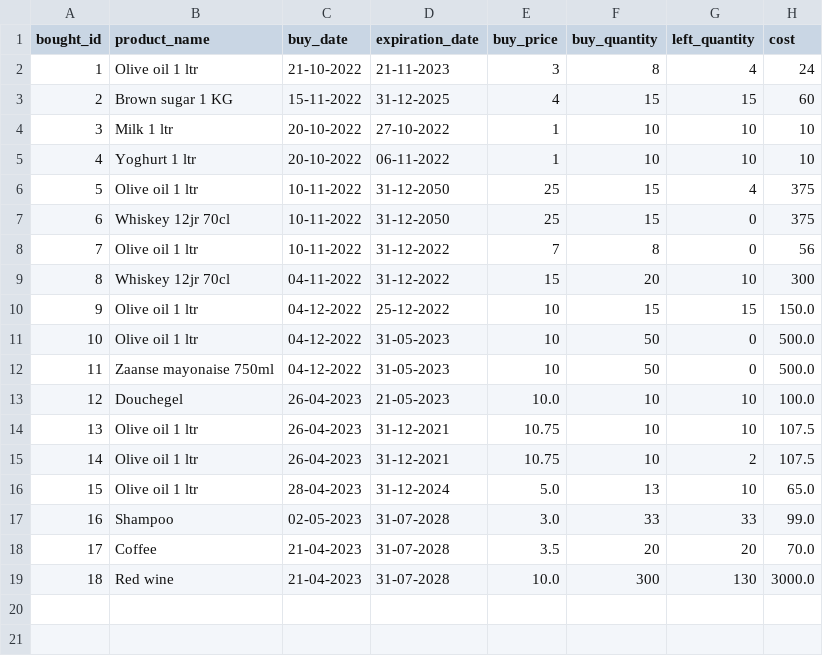
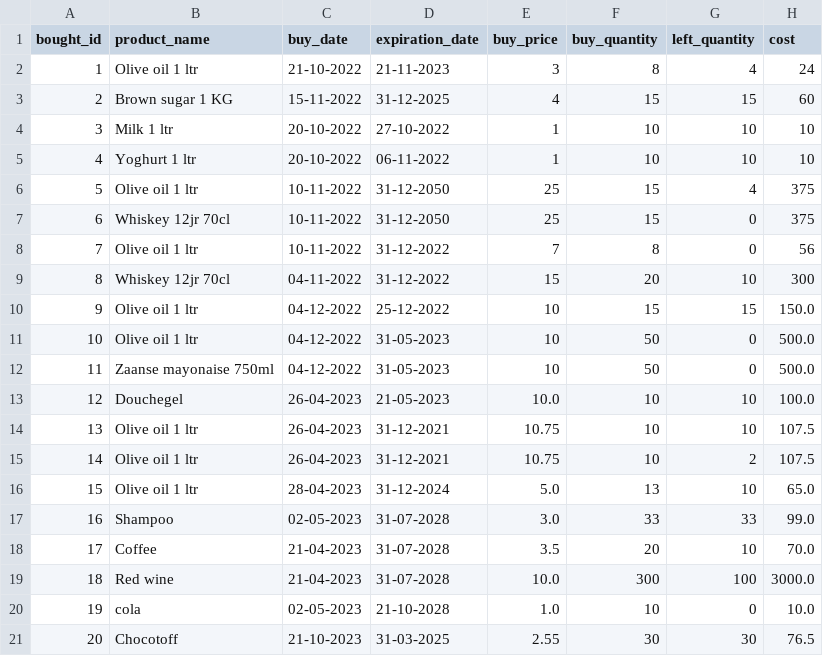
Before and after one commit to AEAnninga/SuperPy, a CSV file: backup_bought.csv, drawn as a sheet.

```diff
--- a/backup_bought.csv
+++ b/backup_bought.csv
@@ -17,3 +17,5 @@ bought_id,product_name,buy_date,expiration_date,buy_price,buy_quantity,left_quan
 16,Shampoo,02-05-2023,31-07-2028,3.0,33,33,99.0
-17,Coffee,21-04-2023,31-07-2028,3.5,20,20,70.0
-18,Red wine,21-04-2023,31-07-2028,10.0,300,130,3000.0
+17,Coffee,21-04-2023,31-07-2028,3.5,20,10,70.0
+18,Red wine,21-04-2023,31-07-2028,10.0,300,100,3000.0
+19,cola,02-05-2023,21-10-2028,1.0,10,0,10.0
+20,Chocotoff,21-10-2023,31-03-2025,2.55,30,30,76.5
```
Also changed, not shown: backup_sold.csv, backup_storage.csv, 22 other files.
